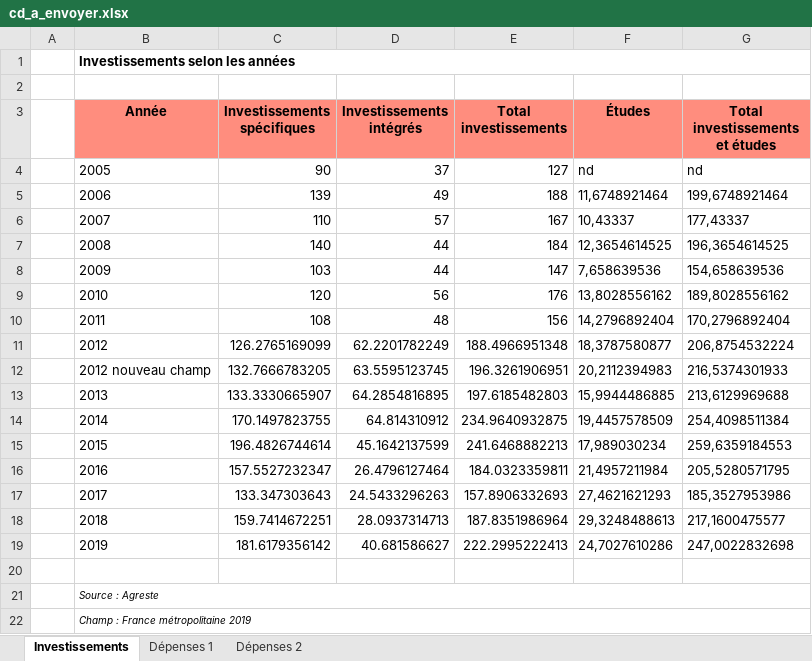
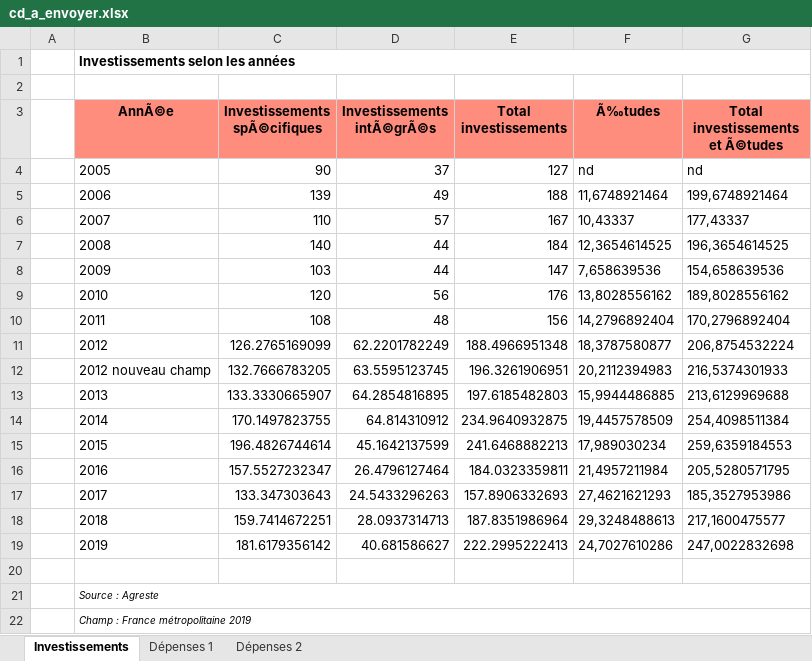
Before and after one commit to killian31/agreste, an Excel workbook: vignettes/cd_a_envoyer.xlsx, sheet Investissements, drawn as a sheet; values as stored, in another font and other column widths than the file's, no borders; the diff names each change by its address in the sheet, - before the commit and + after, or states it on an @@ line.

```diff
--- a/vignettes/cd_a_envoyer.xlsx (sheet Investissements)
+++ b/vignettes/cd_a_envoyer.xlsx (sheet Investissements)
-B3: Année
+B3: AnnÃ©e
-C3: Investissements spécifiques
+C3: Investissements spÃ©cifiques
-D3: Investissements intégrés
+D3: Investissements intÃ©grÃ©s
-F3: Études
+F3: Ã‰tudes
-G3: Total investissements et études
+G3: Total investissements et Ã©tudes
```
Also changed, not shown: sheet Dépenses 2, sheet Dépenses 1, vignettes/plan.xlsx, vignettes/tableau.xlsx, 3 other files.
